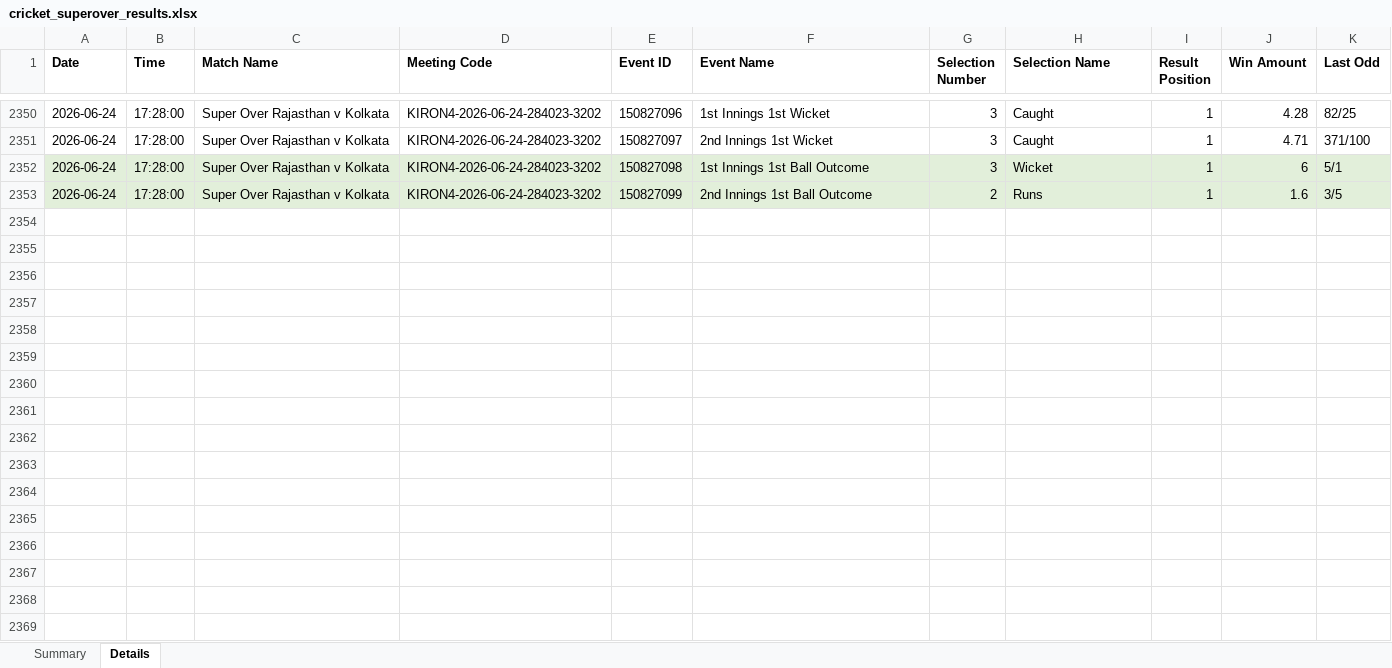
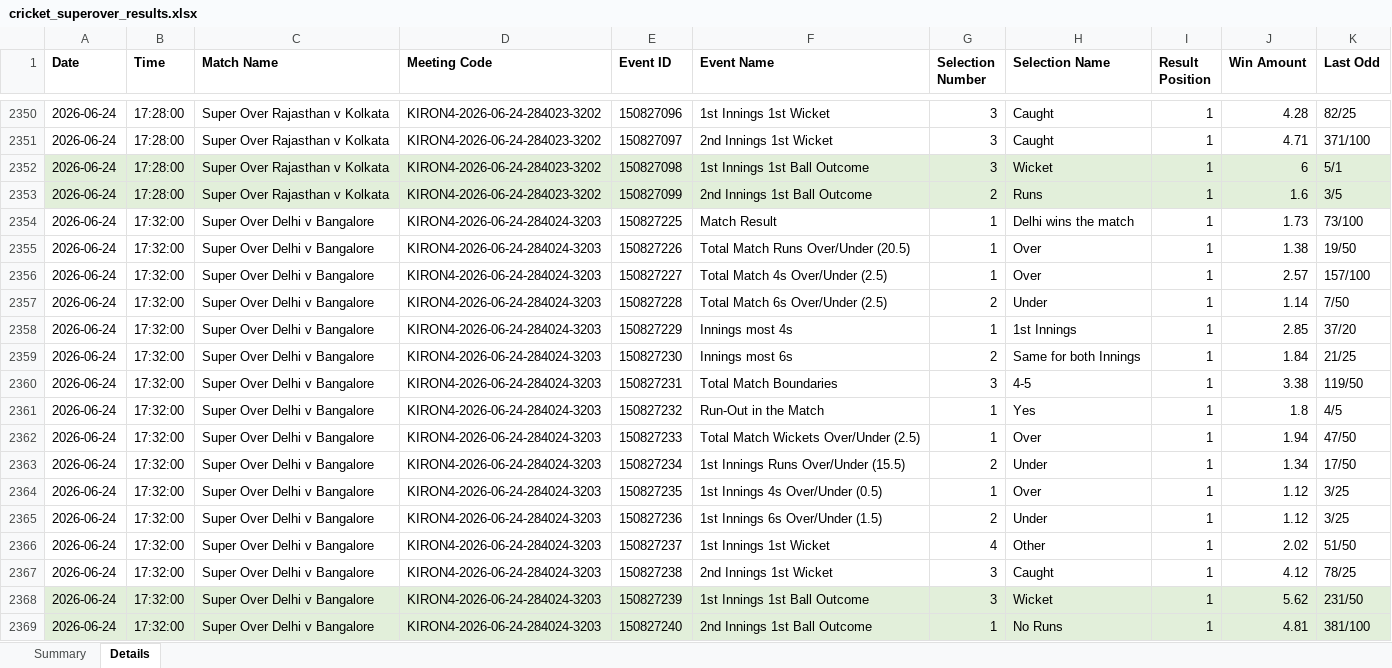
Before and after one commit to NorajChathuranga/STBet-Tracker, an Excel workbook: data/cricket_superover_results.xlsx, sheet Details, drawn as a sheet; only a part is shown, gaps mark what is left out; values as stored, in another font and other column widths than the file's, no borders; the diff names each change by its address in the sheet, - before the commit and + after, or states it on an @@ line.

Commit message:
Auto-update match records (local source)

```diff
--- a/data/cricket_superover_results.xlsx (sheet Details)
+++ b/data/cricket_superover_results.xlsx (sheet Details)
+row 2354: 2026-06-24 | 17:32:00 | Super Over Delhi v Bangalore | KIRON4-2026-06-24-284024-3203 | 150827225 | Match Result | 1 | Delhi wins the match | 1 | 1.73 | 73/100
+row 2355: 2026-06-24 | 17:32:00 | Super Over Delhi v Bangalore | KIRON4-2026-06-24-284024-3203 | 150827226 | Total Match Runs Over/Under (20.5) | 1 | Over | 1 | 1.38 | 19/50
+row 2356: 2026-06-24 | 17:32:00 | Super Over Delhi v Bangalore | KIRON4-2026-06-24-284024-3203 | 150827227 | Total Match 4s Over/Under (2.5) | 1 | Over | 1 | 2.57 | 157/100
+row 2357: 2026-06-24 | 17:32:00 | Super Over Delhi v Bangalore | KIRON4-2026-06-24-284024-3203 | 150827228 | Total Match 6s Over/Under (2.5) | 2 | Under | 1 | 1.14 | 7/50
+row 2358: 2026-06-24 | 17:32:00 | Super Over Delhi v Bangalore | KIRON4-2026-06-24-284024-3203 | 150827229 | Innings most 4s | 1 | 1st Innings | 1 | 2.85 | 37/20
+row 2359: 2026-06-24 | 17:32:00 | Super Over Delhi v Bangalore | KIRON4-2026-06-24-284024-3203 | 150827230 | Innings most 6s | 2 | Same for both Innings | 1 | 1.84 | 21/25
+row 2360: 2026-06-24 | 17:32:00 | Super Over Delhi v Bangalore | KIRON4-2026-06-24-284024-3203 | 150827231 | Total Match Boundaries | 3 | 4-5 | 1 | 3.38 | 119/50
+row 2361: 2026-06-24 | 17:32:00 | Super Over Delhi v Bangalore | KIRON4-2026-06-24-284024-3203 | 150827232 | Run-Out in the Match | 1 | Yes | 1 | 1.8 | 4/5
+row 2362: 2026-06-24 | 17:32:00 | Super Over Delhi v Bangalore | KIRON4-2026-06-24-284024-3203 | 150827233 | Total Match Wickets Over/Under (2.5) | 1 | Over | 1 | 1.94 | 47/50
+row 2363: 2026-06-24 | 17:32:00 | Super Over Delhi v Bangalore | KIRON4-2026-06-24-284024-3203 | 150827234 | 1st Innings Runs Over/Under (15.5) | 2 | Under | 1 | 1.34 | 17/50
+row 2364: 2026-06-24 | 17:32:00 | Super Over Delhi v Bangalore | KIRON4-2026-06-24-284024-3203 | 150827235 | 1st Innings 4s Over/Under (0.5) | 1 | Over | 1 | 1.12 | 3/25
+row 2365: 2026-06-24 | 17:32:00 | Super Over Delhi v Bangalore | KIRON4-2026-06-24-284024-3203 | 150827236 | 1st Innings 6s Over/Under (1.5) | 2 | Under | 1 | 1.12 | 3/25
+row 2366: 2026-06-24 | 17:32:00 | Super Over Delhi v Bangalore | KIRON4-2026-06-24-284024-3203 | 150827237 | 1st Innings 1st Wicket | 4 | Other | 1 | 2.02 | 51/50
+row 2367: 2026-06-24 | 17:32:00 | Super Over Delhi v Bangalore | KIRON4-2026-06-24-284024-3203 | 150827238 | 2nd Innings 1st Wicket | 3 | Caught | 1 | 4.12 | 78/25
+row 2368: 2026-06-24 | 17:32:00 | Super Over Delhi v Bangalore | KIRON4-2026-06-24-284024-3203 | 150827239 | 1st Innings 1st Ball Outcome | 3 | Wicket | 1 | 5.62 | 231/50
+row 2369: 2026-06-24 | 17:32:00 | Super Over Delhi v Bangalore | KIRON4-2026-06-24-284024-3203 | 150827240 | 2nd Innings 1st Ball Outcome | 1 | No Runs | 1 | 4.81 | 381/100
```
Also changed, not shown: sheet Summary, 5 other files.
